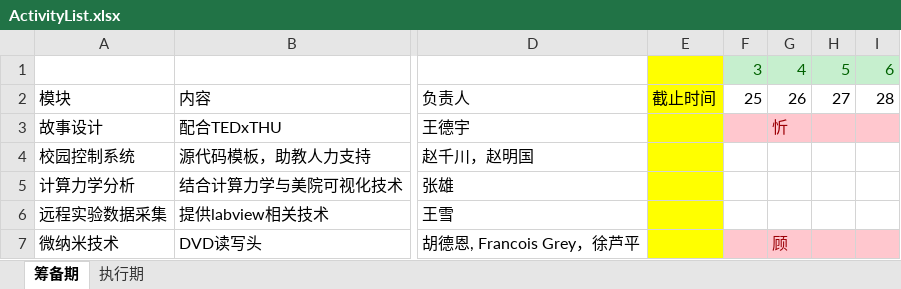
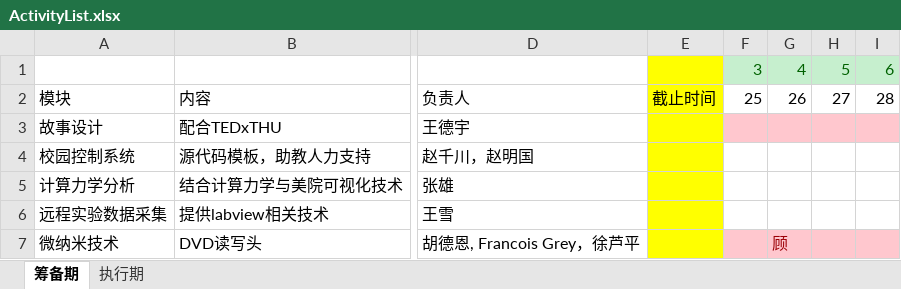
Before and after one commit to woodyme/2014JanXLP, an Excel workbook: 课程方案/ActivityList.xlsx, sheet 筹备期, drawn as a sheet; only a part is shown, gaps mark what is left out; values as stored, in another font and other column widths than the file's, no borders; the diff names each change by its address in the sheet, - before the commit and + after, or states it on an @@ line.

Commit message:
Made changes in ActivityList

```diff
--- a/课程方案/ActivityList.xlsx (sheet 筹备期)
+++ b/课程方案/ActivityList.xlsx (sheet 筹备期)
-G3: 忻
+G3: (empty)
```
Also changed, not shown: 3 other files.
